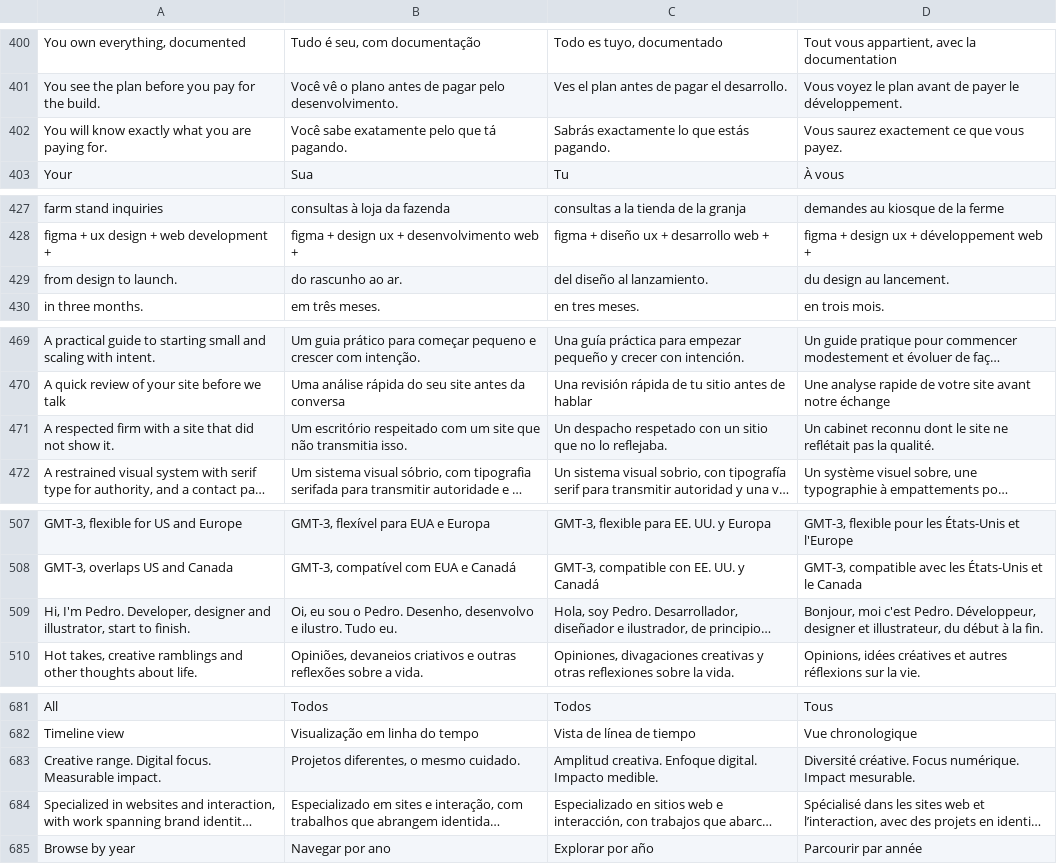
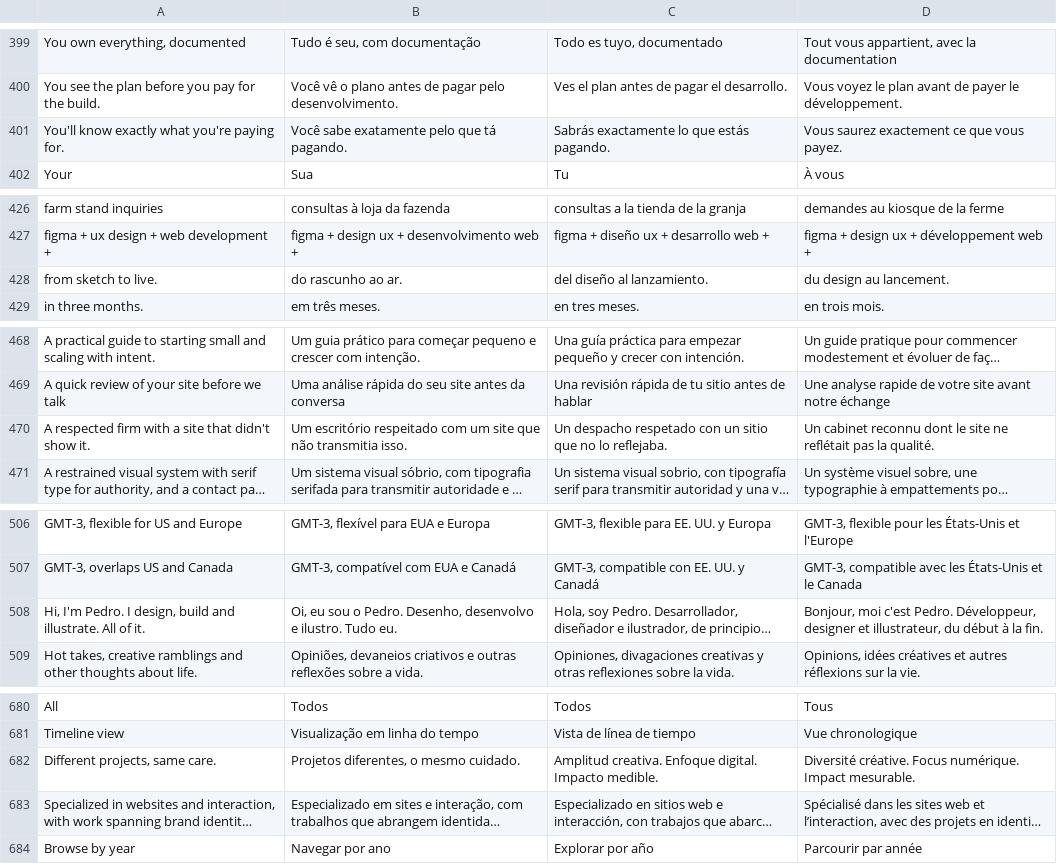
Before and after one commit to pedronogueiranunes/pedronogueiranunes.github.io, a TSV file: src/i18n/translations.tsv, drawn as a sheet; only a part is shown, gaps mark what is left out; long unchanged cells end in …; addresses are those after the commit; the diff covers the shown part only; the diff names each change by its address in the sheet, - before the commit and + after, or states it on an @@ line.

```diff
--- a/src/i18n/translations.tsv
+++ b/src/i18n/translations.tsv
-A401: You will know exactly what you are paying for.
+A401: You'll know exactly what you're paying for.
-A428: from design to launch.
+A428: from sketch to live.
-A470: …site that did not show it.
+A470: …site that didn't show it.
-A508: …I'm Pedro. Developer, designer and illustrator, start to finish.
+A508: …I'm Pedro. I design, build and illustrate. All of it.
-A682: Creative range. Digital focus. Measurable impact.
+A682: Different projects, same care.
```
Also changed, not shown: 1 removed row and 18 edited cells elsewhere in this file, 17 other files.
